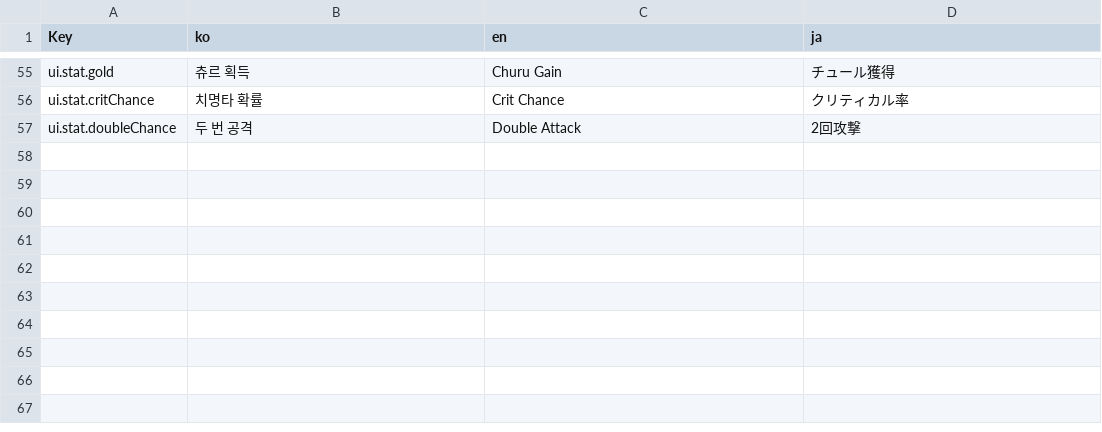
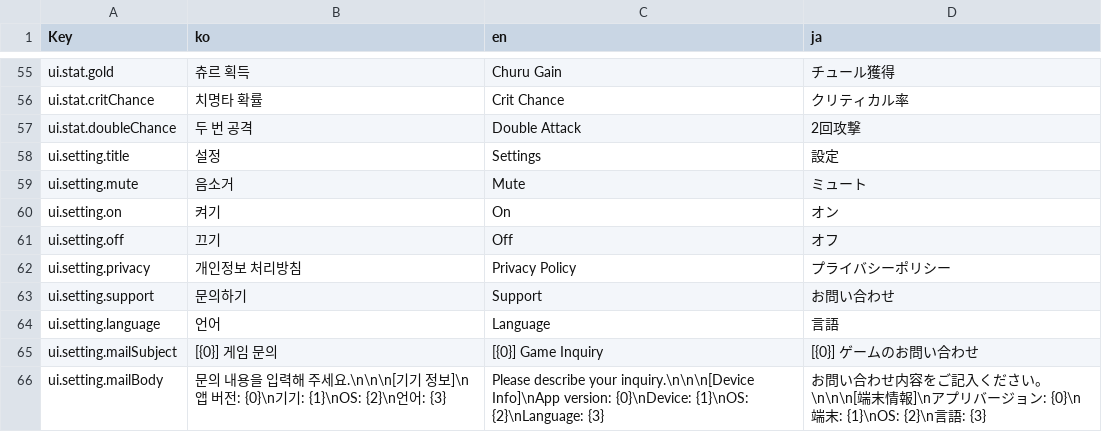
Before and after one commit to phase4-developer/cat_run_2d, a TSV file: Assets/Game/GameData/Localization/Sheet/ui.tsv, drawn as a sheet; only a part is shown, gaps mark what is left out; the diff names each change by its address in the sheet, - before the commit and + after, or states it on an @@ line.

```diff
--- a/Assets/Game/GameData/Localization/Sheet/ui.tsv
+++ b/Assets/Game/GameData/Localization/Sheet/ui.tsv
+row 58: ui.setting.title | 설정 | Settings | 設定
+row 59: ui.setting.mute | 음소거 | Mute | ミュート
+row 60: ui.setting.on | 켜기 | On | オン
+row 61: ui.setting.off | 끄기 | Off | オフ
+row 62: ui.setting.privacy | 개인정보 처리방침 | Privacy Policy | プライバシーポリシー
+row 63: ui.setting.support | 문의하기 | Support | お問い合わせ
+row 64: ui.setting.language | 언어 | Language | 言語
+row 65: ui.setting.mailSubject | [{0}] 게임 문의 | [{0}] Game Inquiry | [{0}] ゲームのお問い合わせ
+row 66: ui.setting.mailBody | 문의 내용을 입력해 주세요.\n\n\n[기기 정보]\n앱 버전: {0}\n기기: {1}\nOS: {2}\n언어: {3} | Please describe your inquiry.\n\n\n[Device Info]\nApp version: {0}\nDevice: {1}\nOS: {2}\nLanguage: {3} | お問い合わせ内容をご記入ください。\n\n\n[端末情報]\nアプリバージョン: {0}\n端末: {1}\nOS: {2}\n言語: {3}
```
Also changed, not shown: 45 other files.
